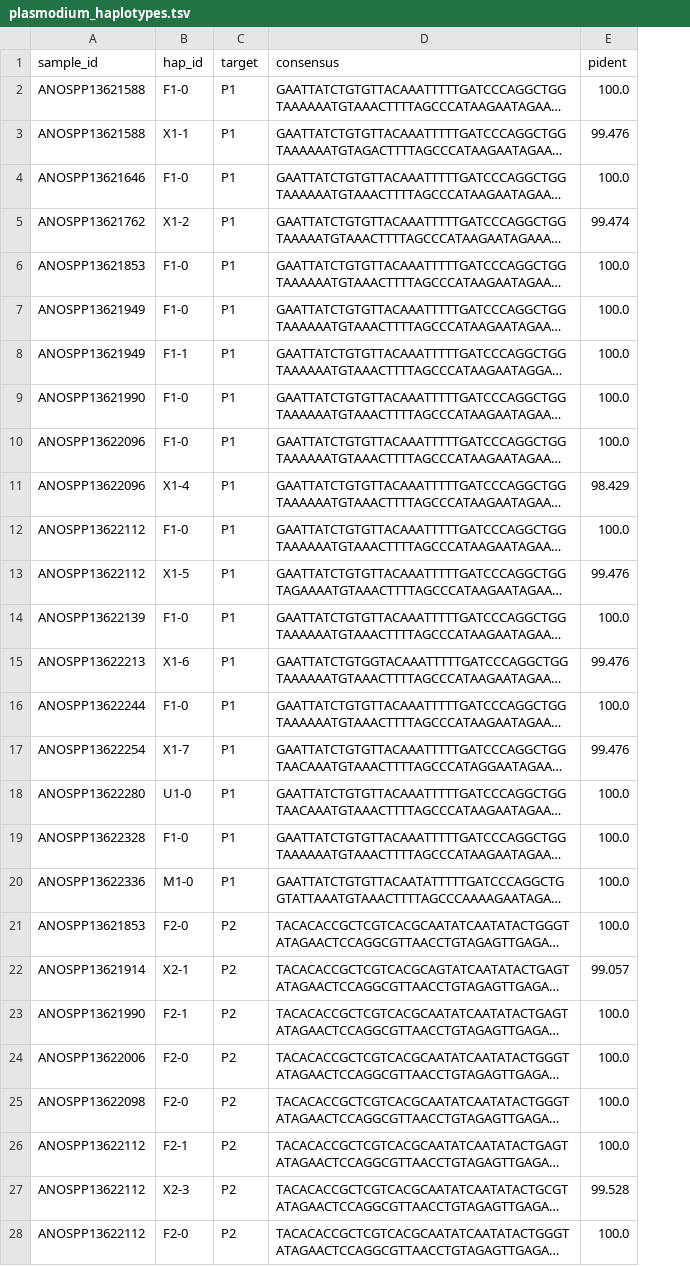
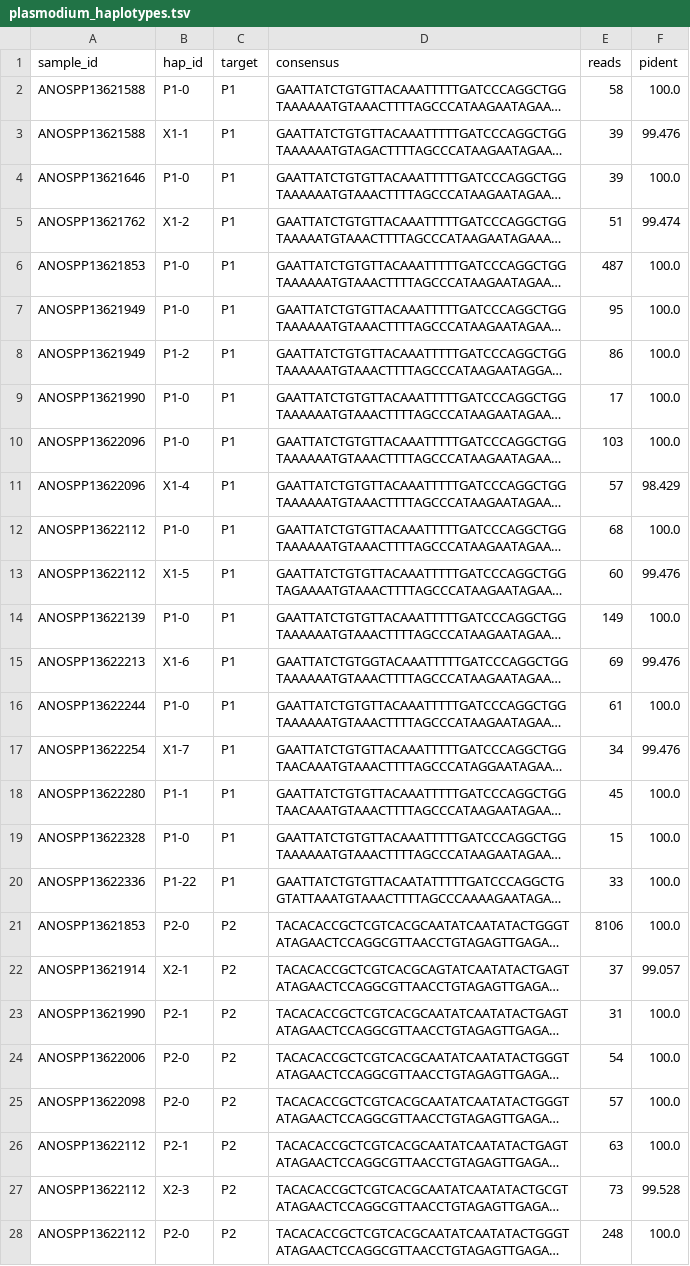
Before and after one commit to malariagen/anospp-analysis, a TSV file: gotz_tanzania/run_46965/plasm/plasmodium_haplotypes.tsv, drawn as a sheet; only a part is shown; long unchanged cells end in …; the diff covers the shown part only; the diff names each change by its address in the sheet, - before the commit and + after, or states it on an @@ line.

Commit message:
updated plasm.py with several fixes

```diff
--- a/gotz_tanzania/run_46965/plasm/plasmodium_haplotypes.tsv
+++ b/gotz_tanzania/run_46965/plasm/plasmodium_haplotypes.tsv
+column E (reads), rows 2-28: 58 | 39 | 39 | 51 | 487 | 95 | 86 | 17 | 103 | 57 | 68 | 60 | 149 | 69 | 61 | 34 | 45 | 15 | 33 | 8106 | 37 | 31 | 54 | 57 | 63 | 73 | 248
-B2 (hap_id): F1-0
+B2 (hap_id): P1-0
-B4 (hap_id): F1-0
+B4 (hap_id): P1-0
-B6:B7 (hap_id): F1-0
+B6:B7 (hap_id): P1-0
-B8 (hap_id): F1-1
+B8 (hap_id): P1-2
-B9:B10 (hap_id): F1-0
+B9:B10 (hap_id): P1-0
-B12 (hap_id): F1-0
+B12 (hap_id): P1-0
-B14 (hap_id): F1-0
+B14 (hap_id): P1-0
-B16 (hap_id): F1-0
+B16 (hap_id): P1-0
-B18 (hap_id): U1-0
+B18 (hap_id): P1-1
-B19 (hap_id): F1-0
+B19 (hap_id): P1-0
-B20 (hap_id): M1-0
+B20 (hap_id): P1-22
-B21 (hap_id): F2-0
+B21 (hap_id): P2-0
-B23 (hap_id): F2-1
+B23 (hap_id): P2-1
-B24:B25 (hap_id): F2-0
+B24:B25 (hap_id): P2-0
-B26 (hap_id): F2-1
+B26 (hap_id): P2-1
-B28 (hap_id): F2-0
+B28 (hap_id): P2-0
```
Also changed, not shown: 5 edited cells elsewhere in this file, gotz_tanzania/run_46965/plasm/plasmodium_predictions.tsv, 3 other files.
